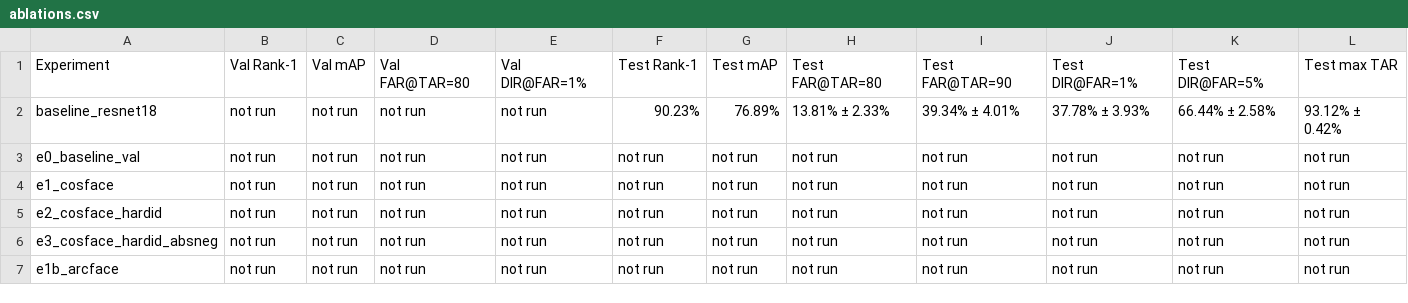
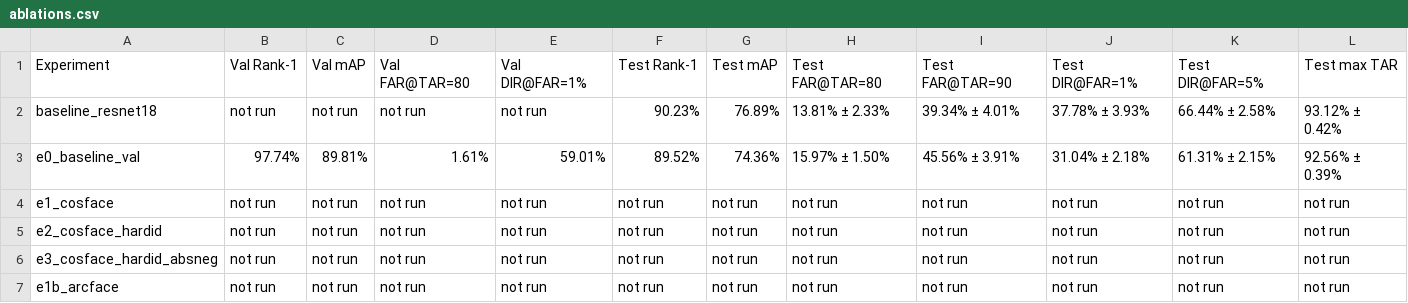
Before and after one commit to Shandeepsugumar/reid-openset, a CSV file: results/ablations.csv, drawn as a sheet.

Commit message:
feat(results): add e0_baseline_val results and ablation summary

```diff
--- a/results/ablations.csv
+++ b/results/ablations.csv
@@ -2,3 +2,3 @@ Experiment,Val Rank-1,Val mAP,Val FAR@TAR=80,Val DIR@FAR=1%,Test Rank-1,Test mAP
 baseline_resnet18,not run,not run,not run,not run,90.23%,76.89%,13.81% ± 2.33%,39.34% ± 4.01%,37.78% ± 3.93%,66.44% ± 2.58%,93.12% ± 0.42%
-e0_baseline_val,not run,not run,not run,not run,not run,not run,not run,not run,not run,not run,not run
+e0_baseline_val,97.74%,89.81%,1.61%,59.01%,89.52%,74.36%,15.97% ± 1.50%,45.56% ± 3.91%,31.04% ± 2.18%,61.31% ± 2.15%,92.56% ± 0.39%
 e1_cosface,not run,not run,not run,not run,not run,not run,not run,not run,not run,not run,not run
```
Also changed, not shown: 8 other files.
